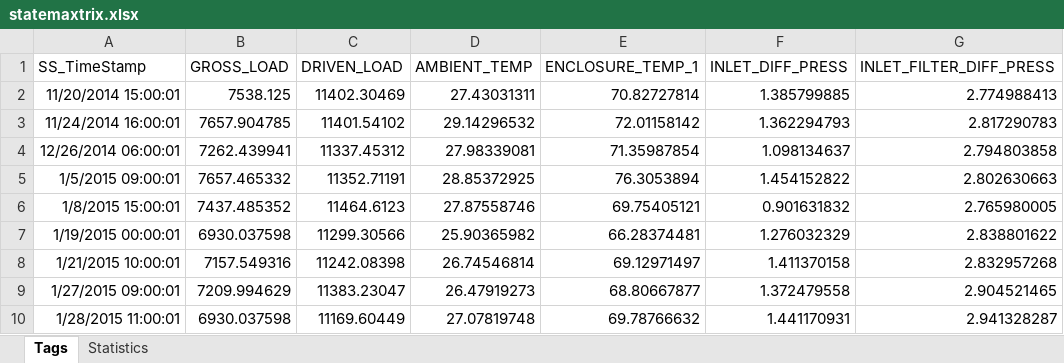
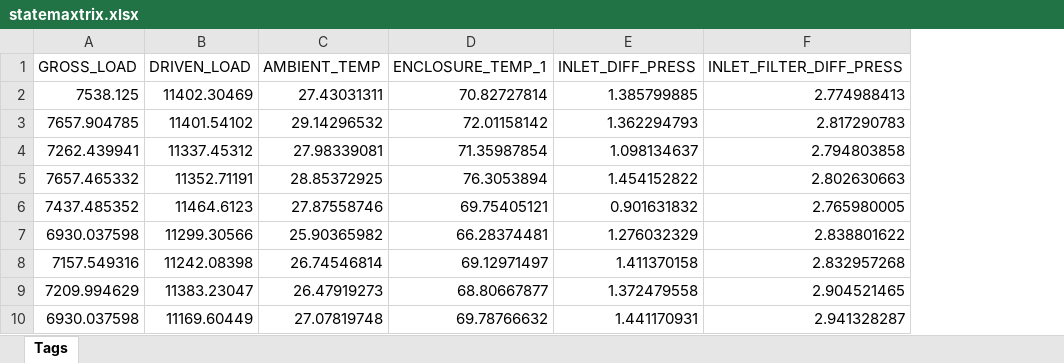
Before and after one commit to swanwila/fail_detect, an Excel workbook: statemaxtrix.xlsx, sheet Tags, drawn as a sheet; only a part is shown; values as stored, in another font and other column widths than the file's, no borders; the diff names each change by its address in the sheet, - before the commit and + after, or states it on an @@ line.

```diff
--- a/statemaxtrix.xlsx (sheet Tags)
+++ b/statemaxtrix.xlsx (sheet Tags)
-sheet tab: Statistics
-column A (SS_TimeStamp), rows 2-10: 11/20/2014 15:00:01 | 11/24/2014 16:00:01 | 12/26/2014 06:00:01 | 1/5/2015 09:00:01 | 1/8/2015 15:00:01 | 1/19/2015 00:00:01 | 1/21/2015 10:00:01 | 1/27/2015 09:00:01 | 1/28/2015 11:00:01
```
Also changed, not shown: 16 other files.
